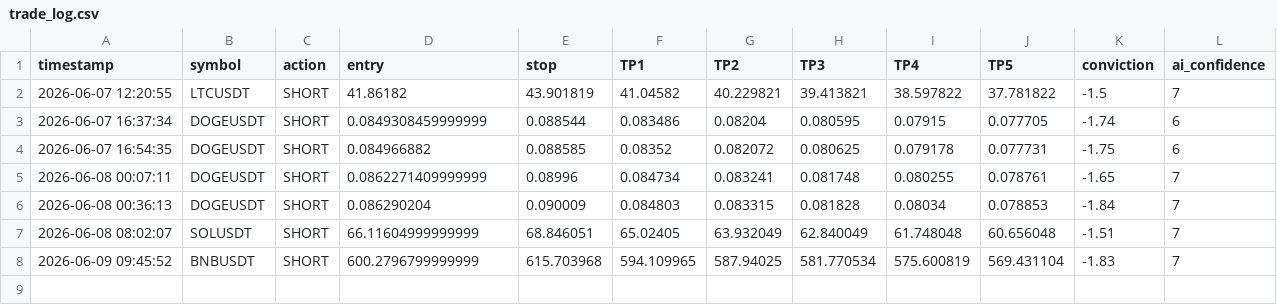
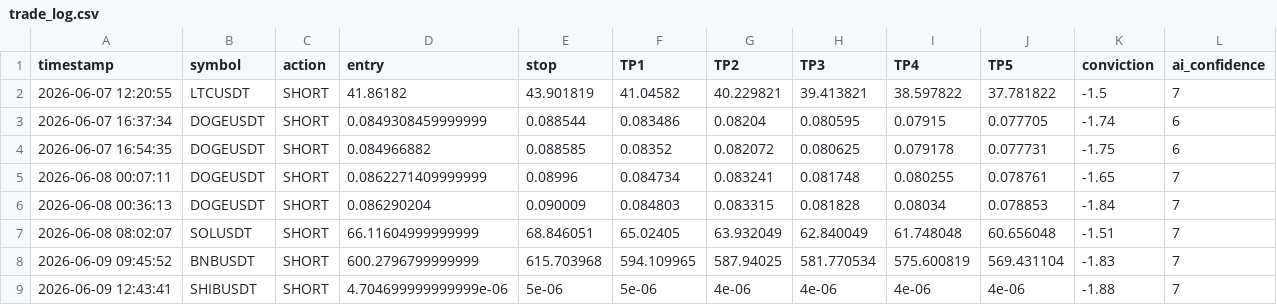
Before and after one commit to mrakbar8175-blip/Crypto-signal-bot, a CSV file: trade_log.csv, drawn as a sheet; the diff names each change by its address in the sheet, - before the commit and + after, or states it on an @@ line.

```diff
--- a/trade_log.csv
+++ b/trade_log.csv
+row 9: 2026-06-09 12:43:41 | SHIBUSDT | SHORT | 4.704699999999999e-06 | 5e-06 | 5e-06 | 4e-06 | 4e-06 | 4e-06 | 4e-06 | -1.88 | 7
```
Also changed, not shown: open_trades.csv.
